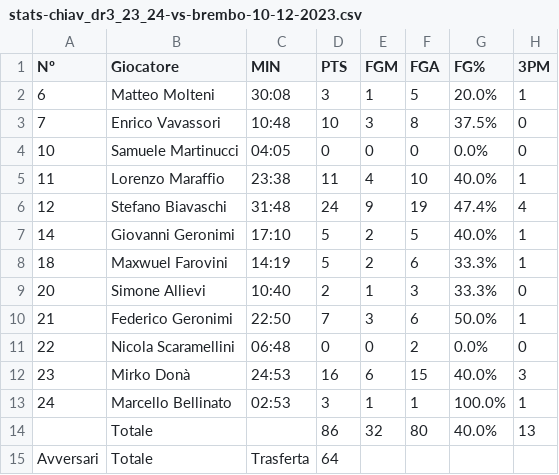
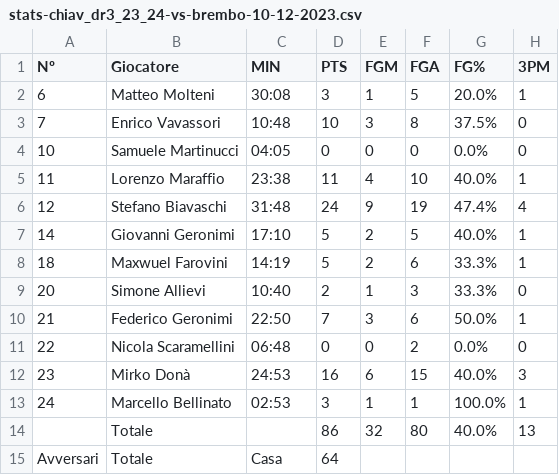
Before and after one commit to stefanobiavaschi/test_streamlit_2, a CSV file: data/stats-chiav_dr3_23_24-vs-brembo-10-12-2023.csv, drawn as a sheet; only a part is shown; the diff names each change by its address in the sheet, - before the commit and + after, or states it on an @@ line.

Commit message:
casa brembo

```diff
--- a/data/stats-chiav_dr3_23_24-vs-brembo-10-12-2023.csv
+++ b/data/stats-chiav_dr3_23_24-vs-brembo-10-12-2023.csv
-C15 (MIN): Trasferta
+C15 (MIN): Casa
```
